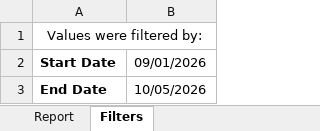
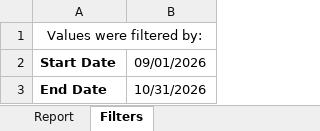
Before and after one commit to gavinsharkey5/Kohler-Dist-Master-Dashboard, an Excel workbook: MPOs/off-prem/pos_cooler_door_promos.xlsx, sheet Filters, drawn as a sheet; values as stored, in another font and other column widths than the file's, no borders; the diff names each change by its address in the sheet, - before the commit and + after, or states it on an @@ line.

```diff
--- a/MPOs/off-prem/pos_cooler_door_promos.xlsx (sheet Filters)
+++ b/MPOs/off-prem/pos_cooler_door_promos.xlsx (sheet Filters)
-B3: 10/05/2026
+B3: 10/31/2026
```
Also changed, not shown: sheet Report, 30 other files.
